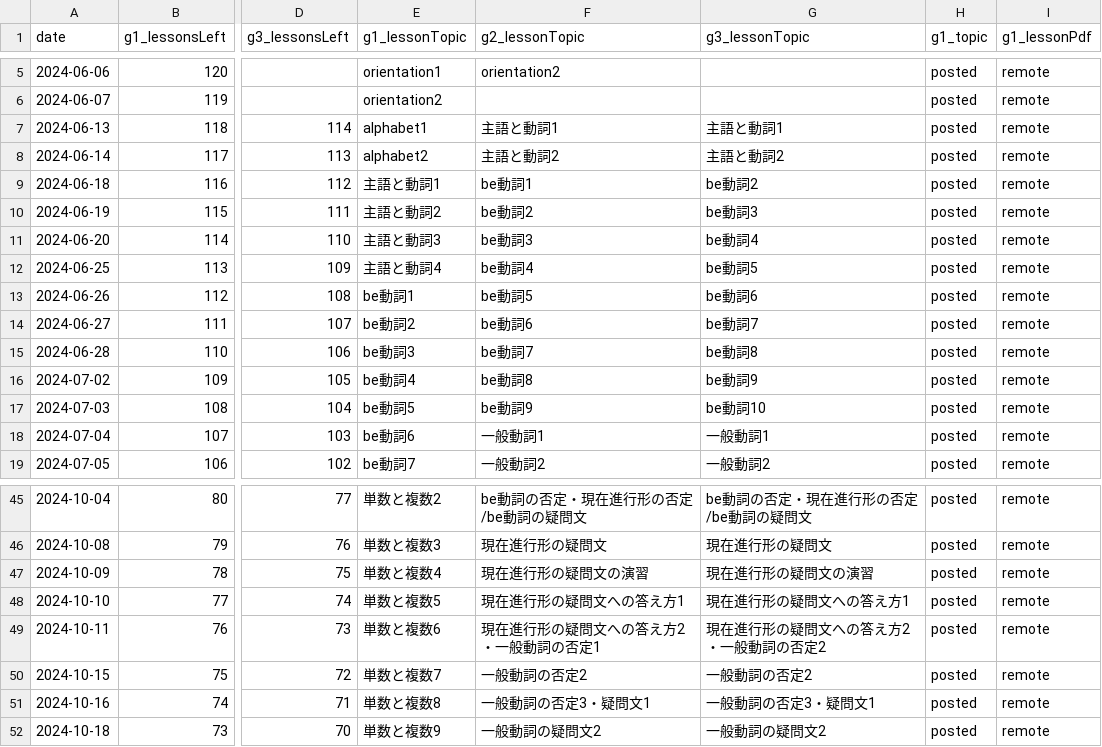
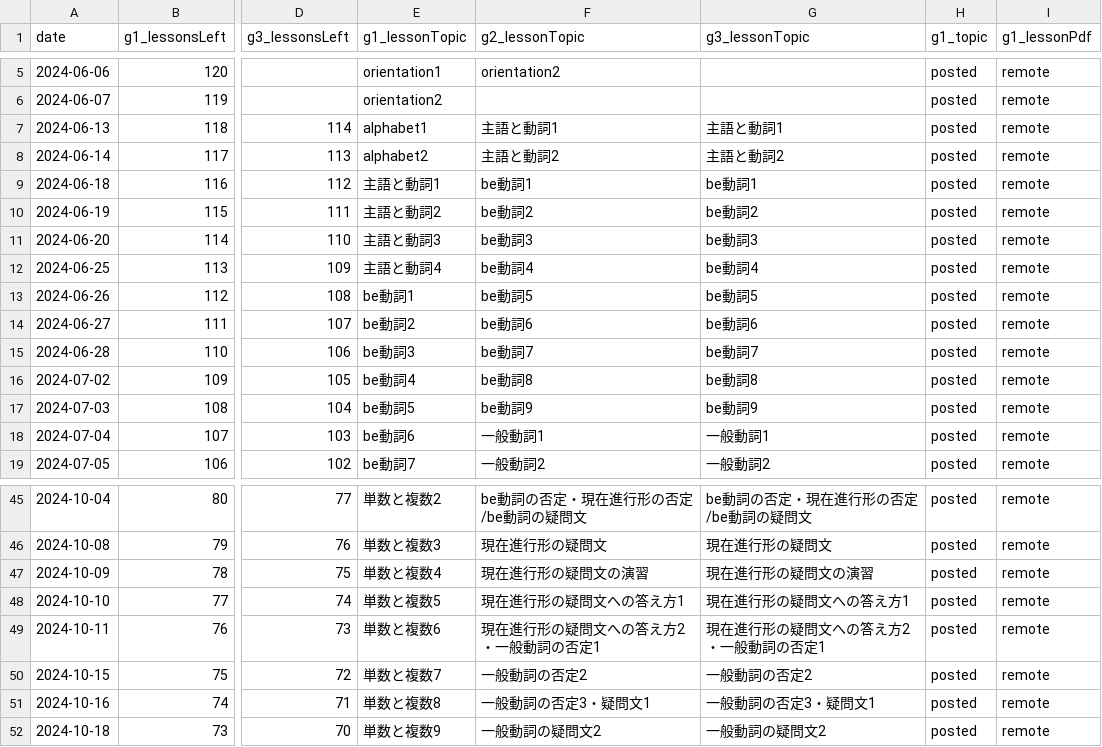
Before and after one commit to iotsuka1958/english_slides, a CSV file: classroom.csv, drawn as a sheet; only a part is shown, gaps mark what is left out; the diff names each change by its address in the sheet, - before the commit and + after, or states it on an @@ line.

Commit message:
minor change

```diff
--- a/classroom.csv
+++ b/classroom.csv
-G9 (g3_lessonTopic): be動詞2
+G9 (g3_lessonTopic): be動詞1
-G10 (g3_lessonTopic): be動詞3
+G10 (g3_lessonTopic): be動詞2
-G11 (g3_lessonTopic): be動詞4
+G11 (g3_lessonTopic): be動詞3
-G12 (g3_lessonTopic): be動詞5
+G12 (g3_lessonTopic): be動詞4
-G13 (g3_lessonTopic): be動詞6
+G13 (g3_lessonTopic): be動詞5
-G14 (g3_lessonTopic): be動詞7
+G14 (g3_lessonTopic): be動詞6
-G15 (g3_lessonTopic): be動詞8
+G15 (g3_lessonTopic): be動詞7
-G16 (g3_lessonTopic): be動詞9
+G16 (g3_lessonTopic): be動詞8
-G17 (g3_lessonTopic): be動詞10
+G17 (g3_lessonTopic): be動詞9
-G49 (g3_lessonTopic): 現在進行形の疑問文への答え方2・一般動詞の否定2
+G49 (g3_lessonTopic): 現在進行形の疑問文への答え方2・一般動詞の否定1
```
